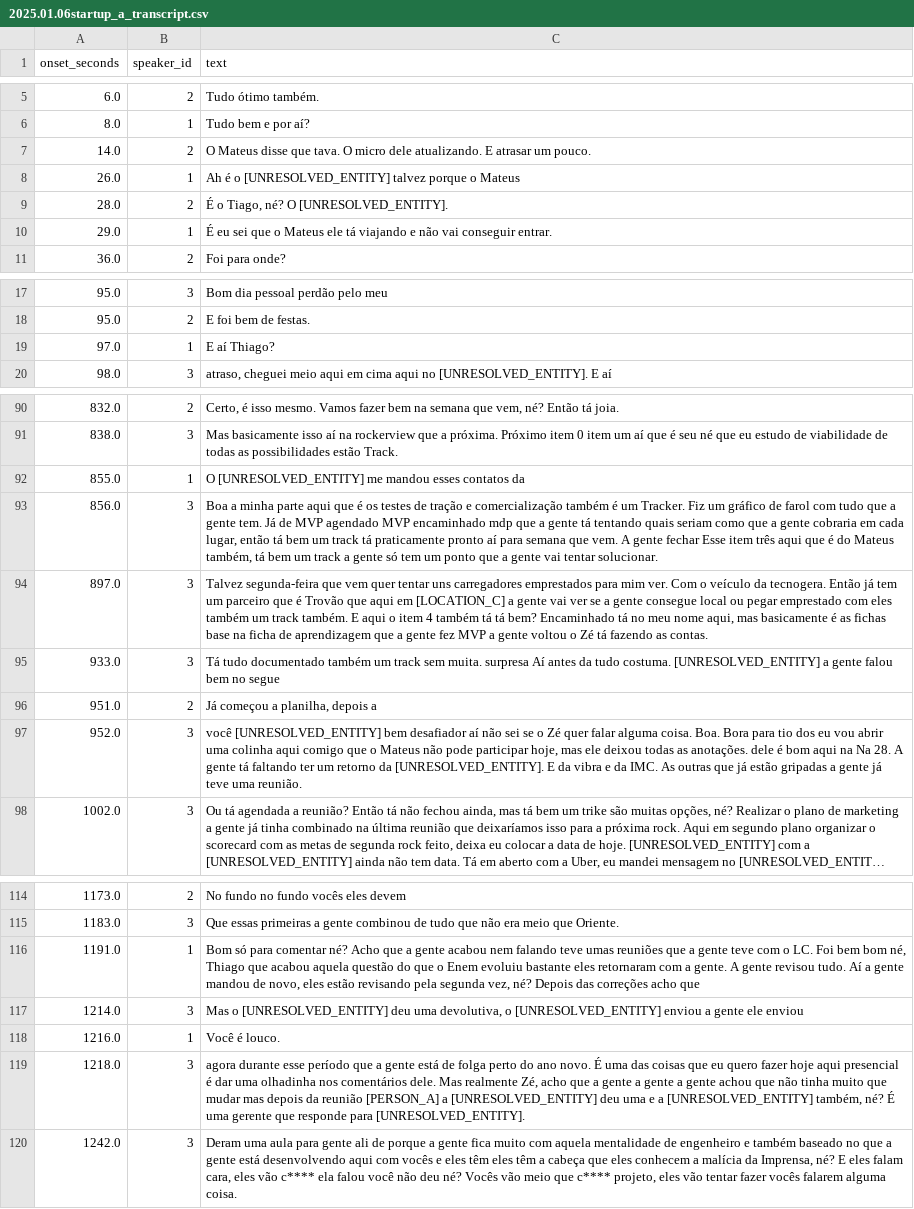
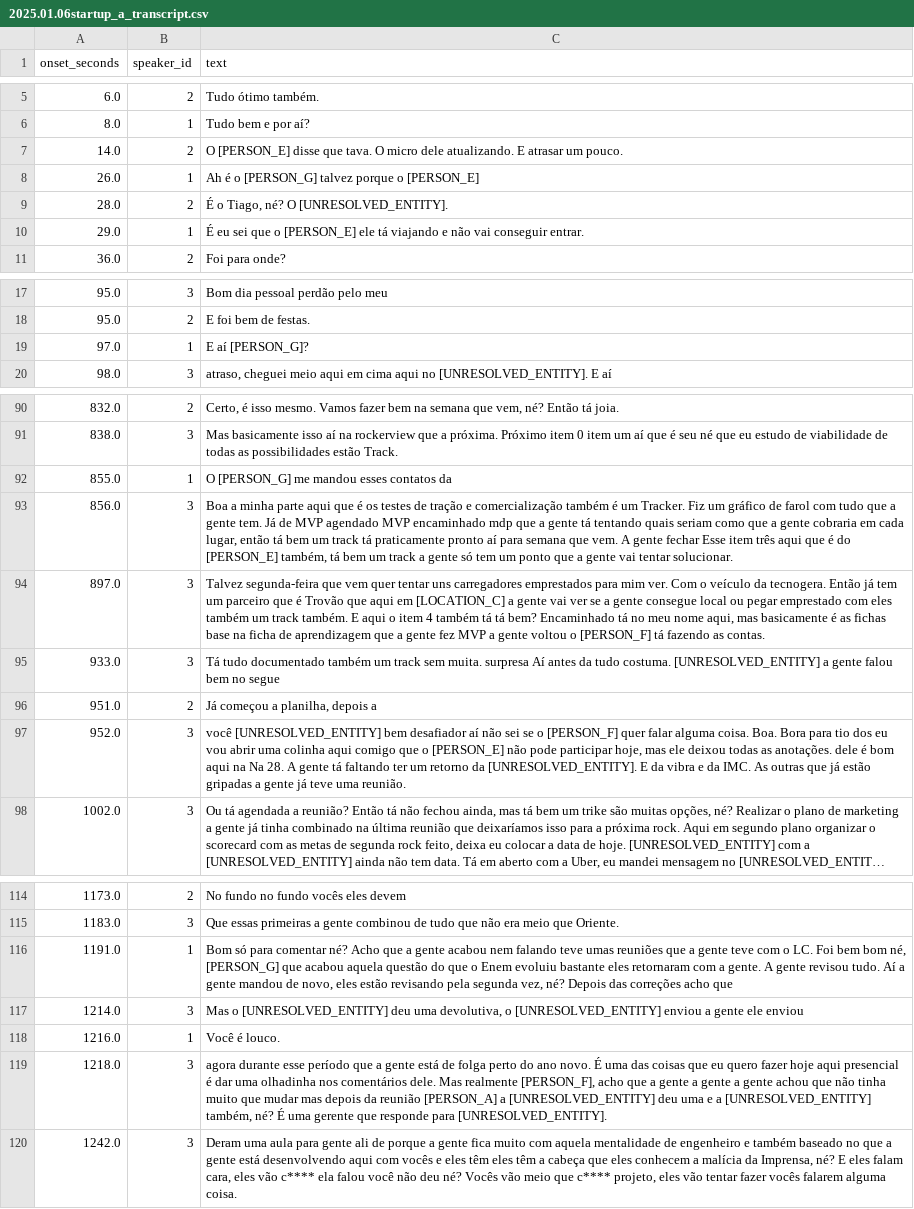
Before and after one commit to riacrdodoria/small-groups-comm-metrics, a CSV file: data/anonymized/startup/2025.01.06startup_a_transcript.csv, drawn as a sheet; only a part is shown, gaps mark what is left out; long unchanged cells end in …; the diff covers the shown part only; the diff names each change by its address in the sheet, - before the commit and + after, or states it on an @@ line.

```diff
--- a/data/anonymized/startup/2025.01.06startup_a_transcript.csv
+++ b/data/anonymized/startup/2025.01.06startup_a_transcript.csv
-C7 (text): O Mateus disse que…
+C7 (text): O [PERSON_E] disse que…
-C8 (text): …é o [UNRESOLVED_ENTITY] talvez porque o Mateus
+C8 (text): …é o [PERSON_G] talvez porque o [PERSON_E]
-C10 (text): …que o Mateus ele tá…
+C10 (text): …que o [PERSON_E] ele tá…
-C19 (text): E aí Thiago?
+C19 (text): E aí [PERSON_G]?
-C92 (text): O [UNRESOLVED_ENTITY] me mandou esses contatos da
+C92 (text): O [PERSON_G] me mandou esses contatos da
-C93 (text): …é do Mateus também, tá…
+C93 (text): …é do [PERSON_E] também, tá…
-C94 (text): …voltou o Zé tá fazendo…
+C94 (text): …voltou o [PERSON_F] tá fazendo…
-C97 (text): …se o Zé quer falar alguma coisa. Boa. Bora para tio dos eu vou abrir uma colinha aqui comigo que o Mateus não pode…
+C97 (text): …se o [PERSON_F] quer falar alguma coisa. Boa. Bora para tio dos eu vou abrir uma colinha aqui comigo que o [PERSON_E] não pode…
-C116 (text): …bom né, Thiago que acabou…
+C116 (text): …bom né, [PERSON_G] que acabou…
-C119 (text): …Mas realmente Zé, acho que…
+C119 (text): …Mas realmente [PERSON_F], acho que…
```
Also changed, not shown: 13 edited cells elsewhere in this file, data/anonymized/startup/2024.12.09startup_a_transcript.csv, data/anonymized/startup/2024.12.23startup_a_transcript.csv, 18 other files.
